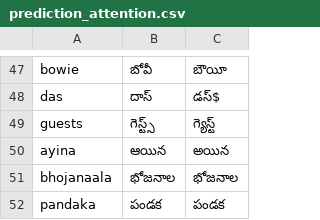
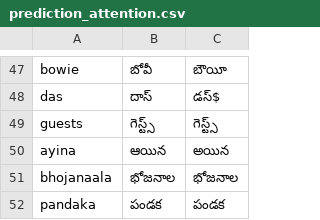
Before and after one commit to Cs23m011/DL_assignment3, a CSV file: prediction_attention.csv, drawn as a sheet; only a part is shown, gaps mark what is left out.

Commit message:
prediction_attention.csv

```diff
--- a/prediction_attention.csv
+++ b/prediction_attention.csv
@@ -48,3 +48,3 @@ bowie               ,బోవీ                ,బౌయీ
 das                 ,దాస్                ,డస్$
-guests              ,గెస్ట్స్            ,గ్యెస్ట్
+guests              ,గెస్ట్స్            ,గెస్ట్స్
 ayina               ,ఆయిన                ,అయిన
```
